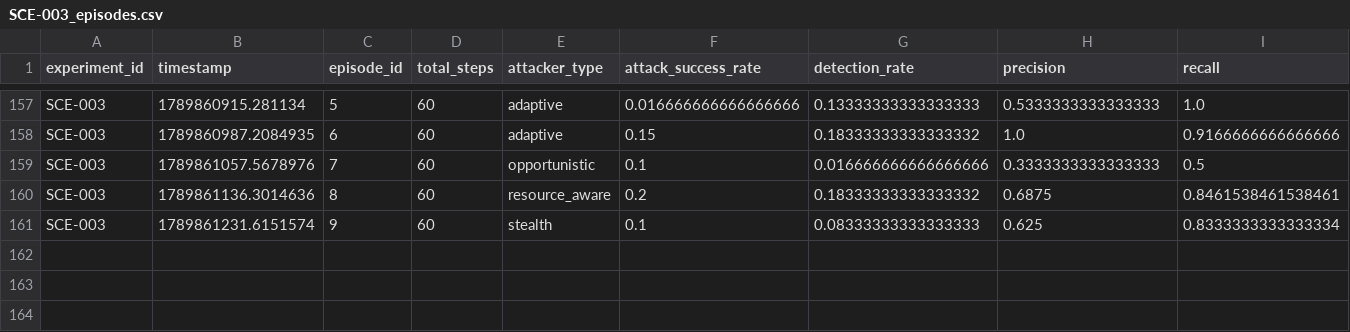
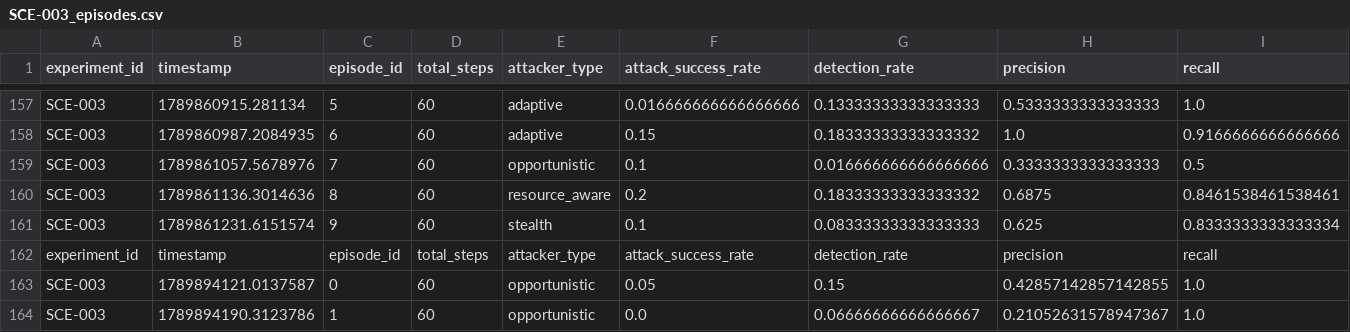
Before and after one commit to itssaideep/SecureMesh, a CSV file: experiments/results/SCE-003_episodes.csv, drawn as a sheet; only a part is shown, gaps mark what is left out; rows hold the shown columns only; the diff names each change by its address in the sheet, - before the commit and + after, or states it on an @@ line.

```diff
--- a/experiments/results/SCE-003_episodes.csv
+++ b/experiments/results/SCE-003_episodes.csv
+row 162: experiment_id | timestamp | episode_id | total_steps | attacker_type | attack_success_rate | detection_rate | precision | recall
+row 163: SCE-003 | 1789894121.0137587 | 0 | 60 | opportunistic | 0.05 | 0.15 | 0.42857142857142855 | 1.0
+row 164: SCE-003 | 1789894190.3123786 | 1 | 60 | opportunistic | 0.0 | 0.06666666666666667 | 0.21052631578947367 | 1.0
```
Also changed, not shown: experiments/results/SCE-001_episodes.csv, experiments/results/SCE-002_episodes.csv, 8 other files.
